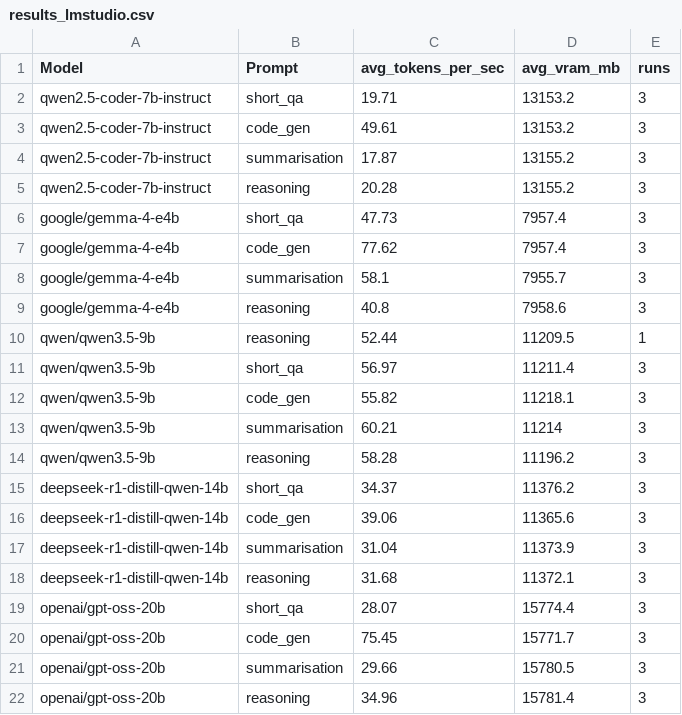
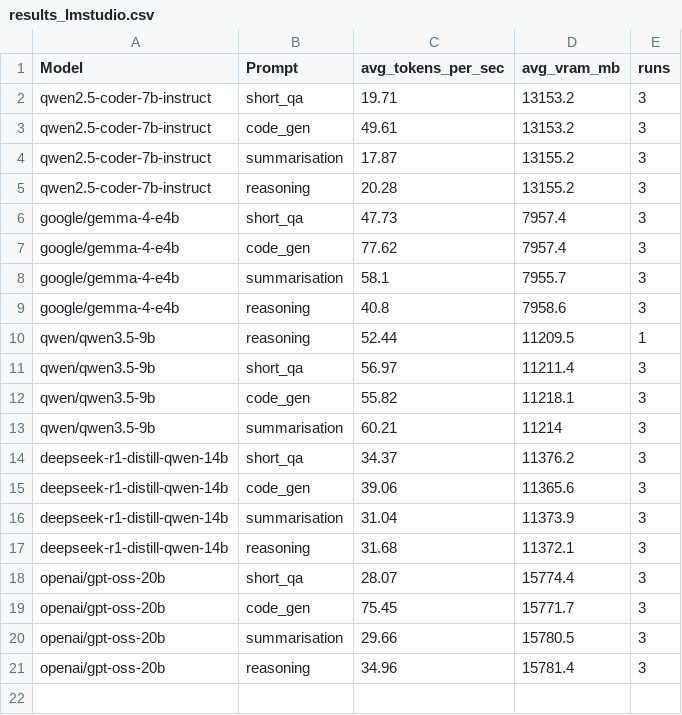
Before and after one commit to paulanthonyhebbes-sudo/LLM_Token_Check, a CSV file: results_lmstudio.csv, drawn as a sheet; the diff names each change by its address in the sheet, - before the commit and + after, or states it on an @@ line.

Commit message:
Update results_lmstudio.csv with new data

```diff
--- a/results_lmstudio.csv
+++ b/results_lmstudio.csv
-row 14: qwen/qwen3.5-9b | reasoning | 58.28 | 11196.2 | 3
```
